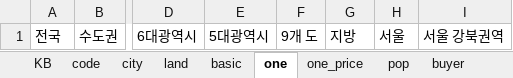
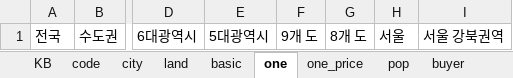
Before and after one commit to sizipusx/fundamental, an Excel workbook: files/header.xlsx, sheet one, drawn as a sheet; only a part is shown, gaps mark what is left out; values as stored, in another font and other column widths than the file's, no borders; the diff names each change by its address in the sheet, - before the commit and + after, or states it on an @@ line.

Commit message:
Add files via upload

```diff
--- a/files/header.xlsx (sheet one)
+++ b/files/header.xlsx (sheet one)
-G1: 지방
+G1: 8개 도
```
